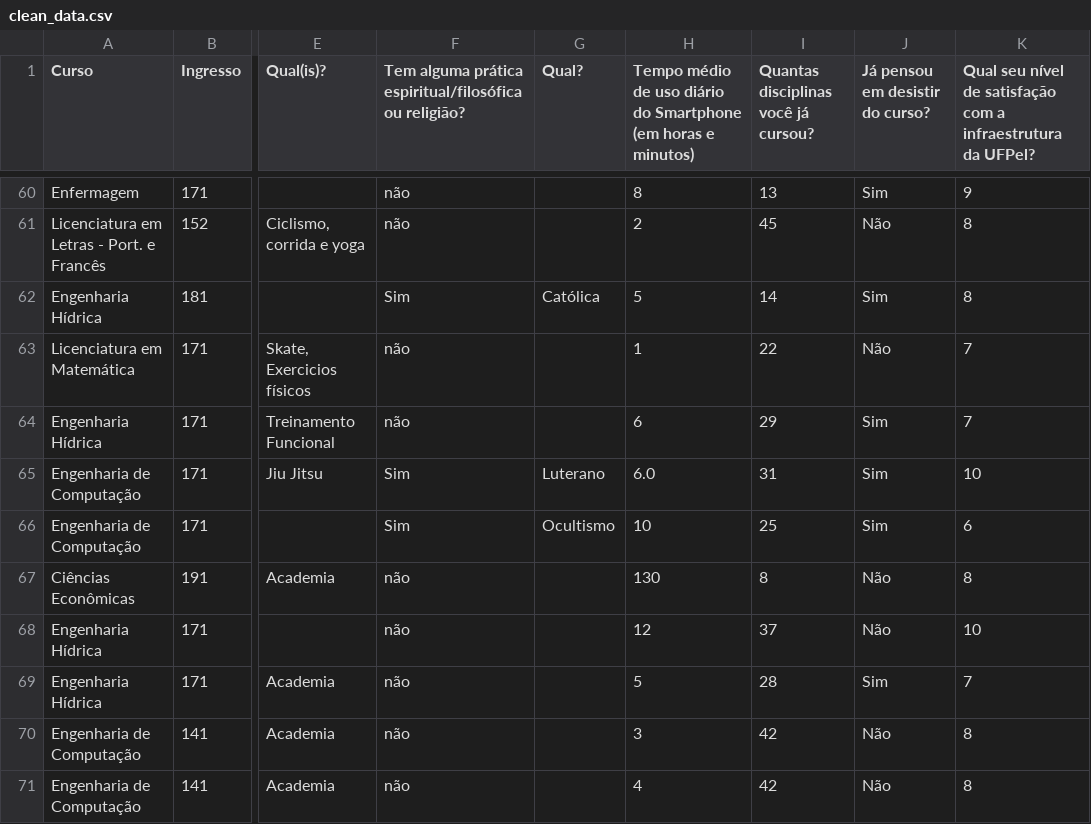
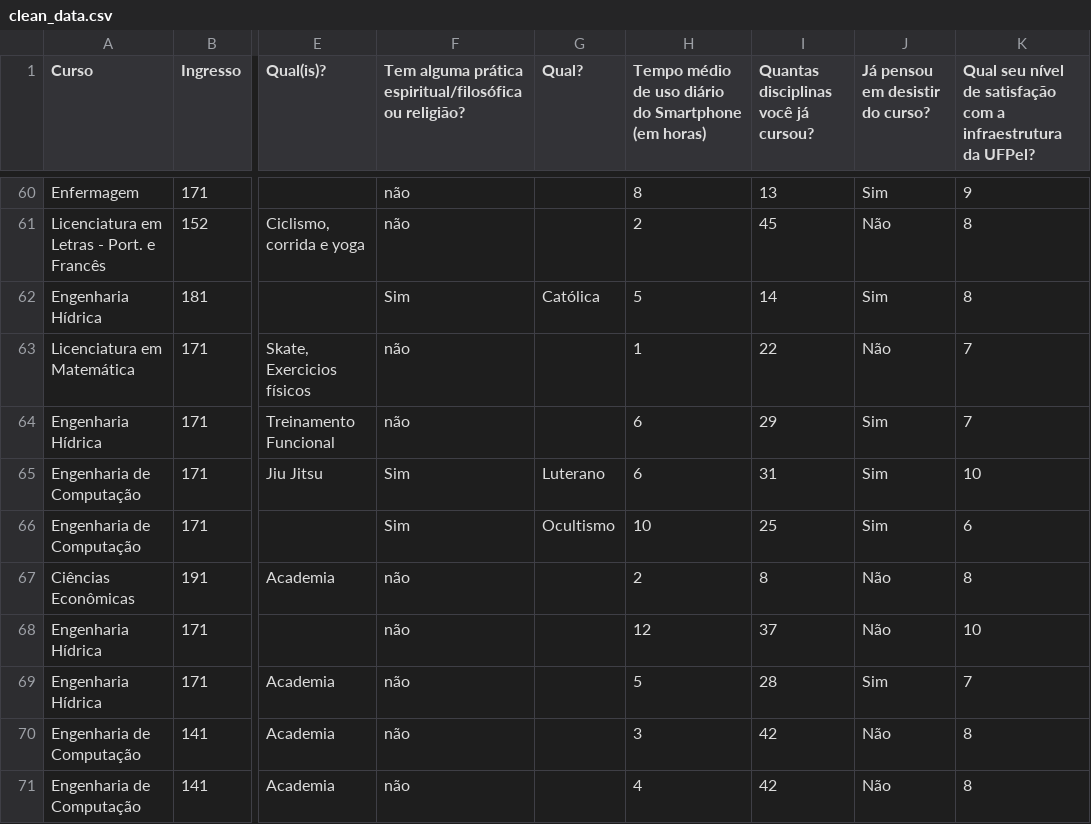
Before and after one commit to Jonathas-Conceicao/R-Playground, a CSV file: trab1/clean_data.csv, drawn as a sheet; only a part is shown, gaps mark what is left out; the diff covers the shown part only; the diff names each change by its address in the sheet, - before the commit and + after, or states it on an @@ line.

Commit message:
trab1: Altered smartphone use to be all hours
Signed-off-by: Jonathas-Conceicao <jadoliveira@inf.ufpel.edu.br>

```diff
--- a/trab1/clean_data.csv
+++ b/trab1/clean_data.csv
-H1: …Smartphone (em horas e minutos)
+H1: …Smartphone (em horas)
-H65: 6.0
+H65: 6
-H67: 130
+H67: 2
```
Also changed, not shown: 23 edited cells elsewhere in this file.
